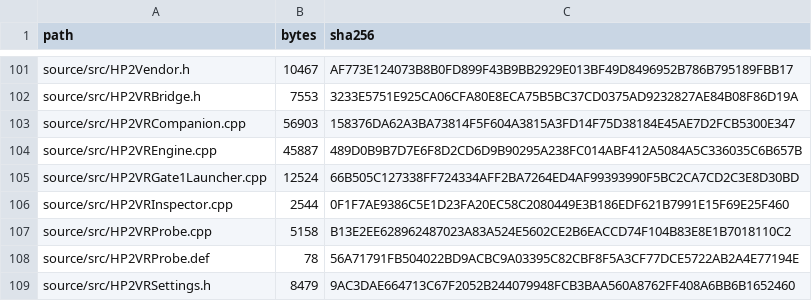
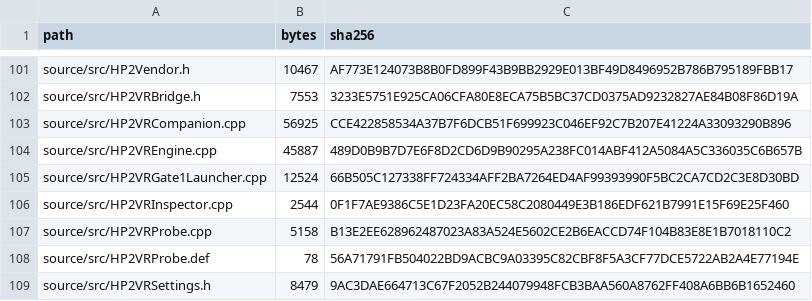
Before and after one commit to The-Logeen/HP2VR, a CSV file: FILE-MANIFEST.csv, drawn as a sheet; only a part is shown, gaps mark what is left out; the diff covers the shown part only.

```diff
--- a/FILE-MANIFEST.csv
+++ b/FILE-MANIFEST.csv
@@ -102,3 +102,3 @@
 "source/src/HP2VRBridge.h","7553","3233E5751E925CA06CFA80E8ECA75B5BC37CD0375AD9232827AE84B08F86D19A"
-"source/src/HP2VRCompanion.cpp","56903","158376DA62A3BA73814F5F604A3815A3FD14F75D38184E45AE7D2FCB5300E347"
+"source/src/HP2VRCompanion.cpp","56925","CCE422858534A37B7F6DCB51F699923C046EF92C7B207E41224A33093290B896"
 "source/src/HP2VREngine.cpp","45887","489D0B9B7D7E6F8D2CD6D9B90295A238FC014ABF412A5084A5C336035C6B657B"
```
Also changed, not shown: 1 added row and 12 edited cells elsewhere in this file, 8 other files.
